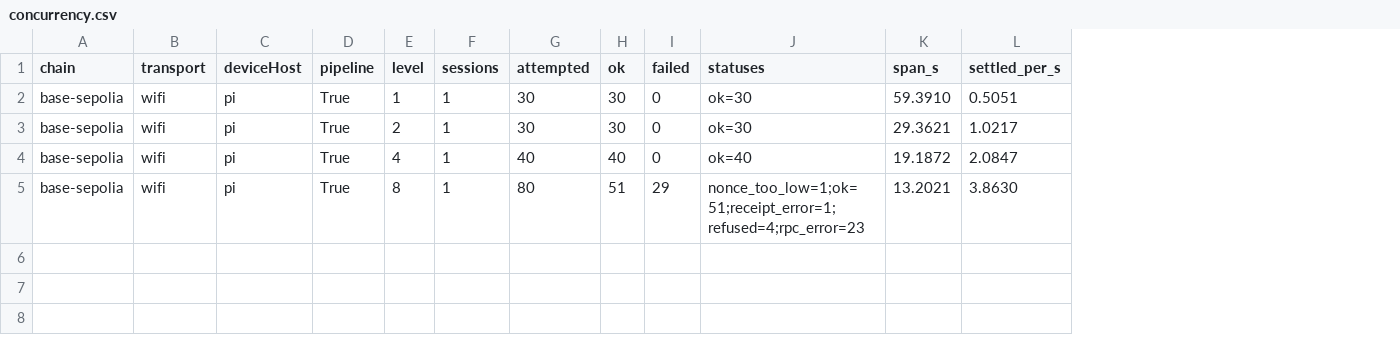
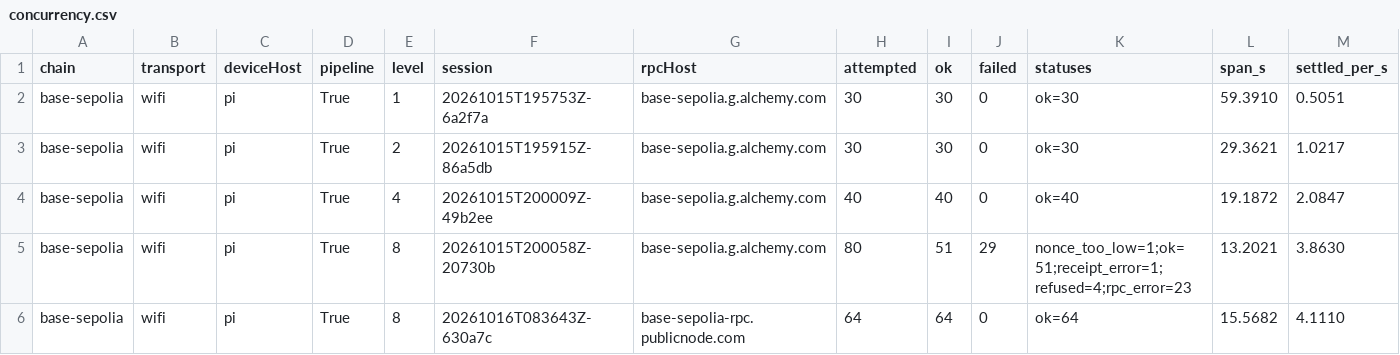
Before and after one commit to tmerkys/blockchainIOT, a CSV file: experiments/analysis/concurrency.csv, drawn as a sheet; only a part is shown; removed rows and columns are numbered as before the commit, all else as after; rows hold the shown columns only; the diff names each change by its address in the sheet, - before the commit and + after, or states it on an @@ line.

```diff
--- a/experiments/analysis/concurrency.csv
+++ b/experiments/analysis/concurrency.csv
-column F (sessions), rows 2-5: all 1
+column F (session), rows 2-5: 20261015T195753Z-6a2f7a | 20261015T195915Z-86a5db | 20261015T200009Z-49b2ee | 20261015T200058Z-20730b
+column G (rpcHost), rows 2-5: all base-sepolia.g.alchemy.com
+row 6: base-sepolia | wifi | pi | True | 8 | 20261016T083643Z-630a7c | base-sepolia-rpc.publicnode.com | 64 | 64 | 0 | ok=64 | 15.5682 | 4.1110
```
Also changed, not shown: 4 other files.
